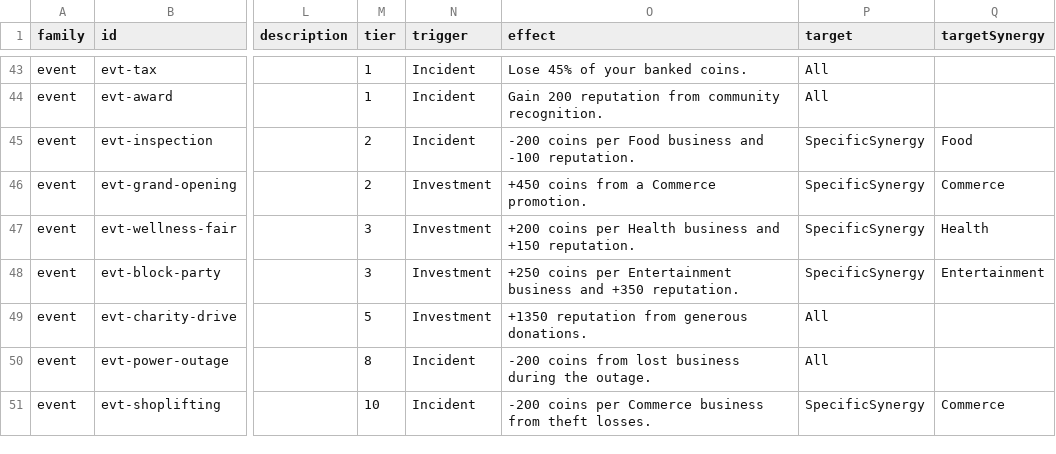
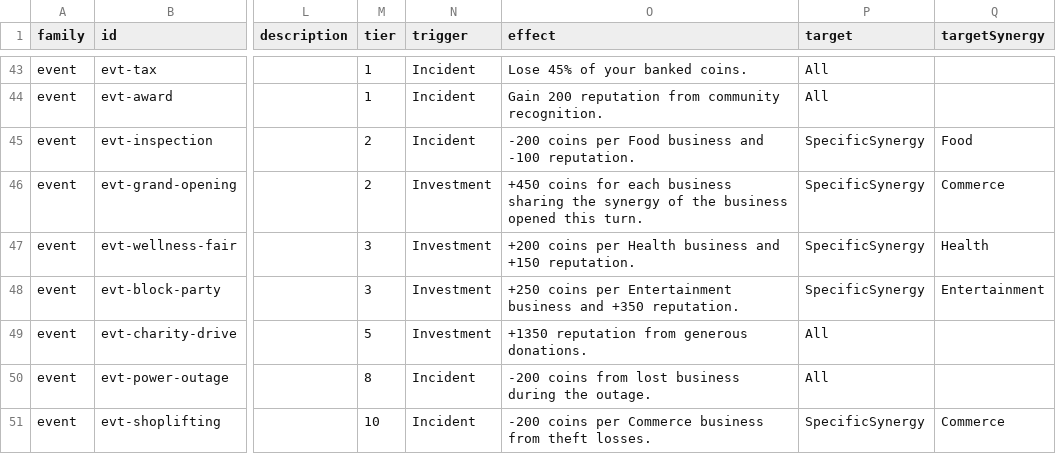
Before and after one commit to TheWizardsCode/tce-main-street, a CSV file: src/card-data.csv, drawn as a sheet; only a part is shown, gaps mark what is left out; the diff names each change by its address in the sheet, - before the commit and + after, or states it on an @@ line.

```diff
--- a/src/card-data.csv
+++ b/src/card-data.csv
-O46 (effect): +450 coins from a Commerce promotion.
+O46 (effect): +450 coins for each business sharing the synergy of the business opened this turn.
```
Also changed, not shown: 10 other files.
